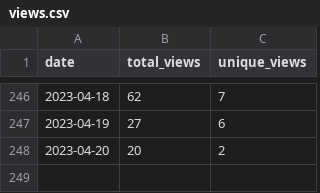
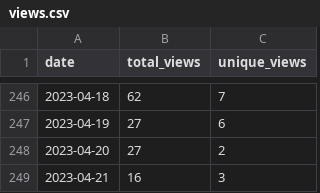
Before and after one commit to wumphlett/COMP-5710, a CSV file: .traffic/views.csv, drawn as a sheet; only a part is shown, gaps mark what is left out.

Commit message:
Updating repository traffic

```diff
--- a/.traffic/views.csv
+++ b/.traffic/views.csv
@@ -247,2 +247,3 @@ date,total_views,unique_views
 2023-04-19,27,6
-2023-04-20,20,2
+2023-04-20,27,2
+2023-04-21,16,3
```
Also changed, not shown: .traffic/clones.csv, 3 other files.
